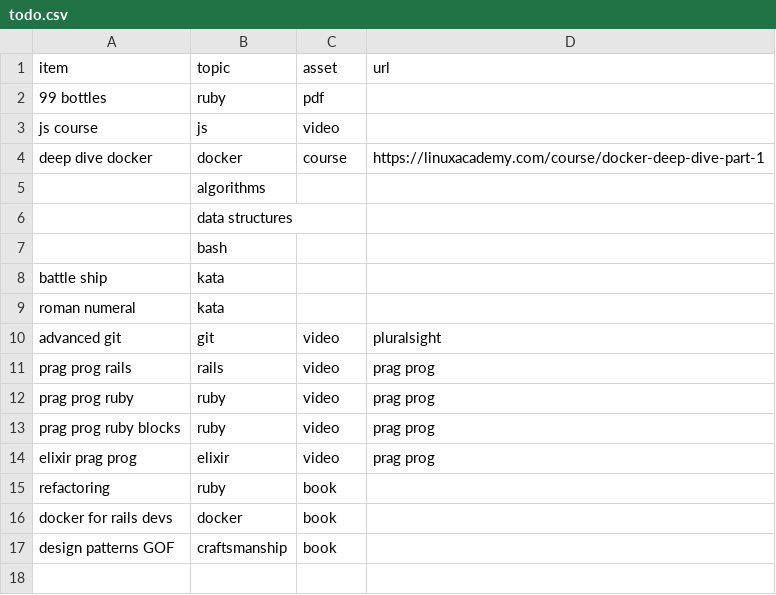
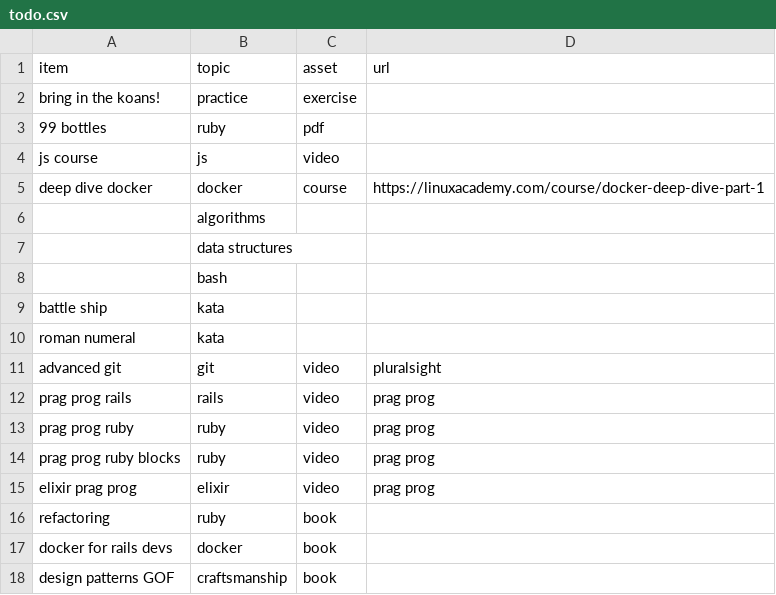
Before and after one commit to slgraff/fakefarm, a CSV file: todo.csv, drawn as a sheet.

Commit message:
add koans to todo

```diff
--- a/todo.csv
+++ b/todo.csv
@@ -1,2 +1,3 @@
 item,topic,asset,url
+bring in the koans!,practice,exercise,
 99 bottles,ruby,pdf,
```
